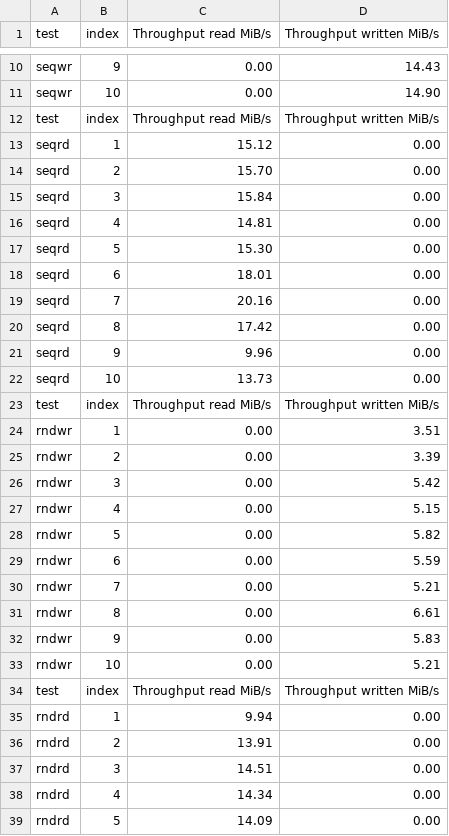
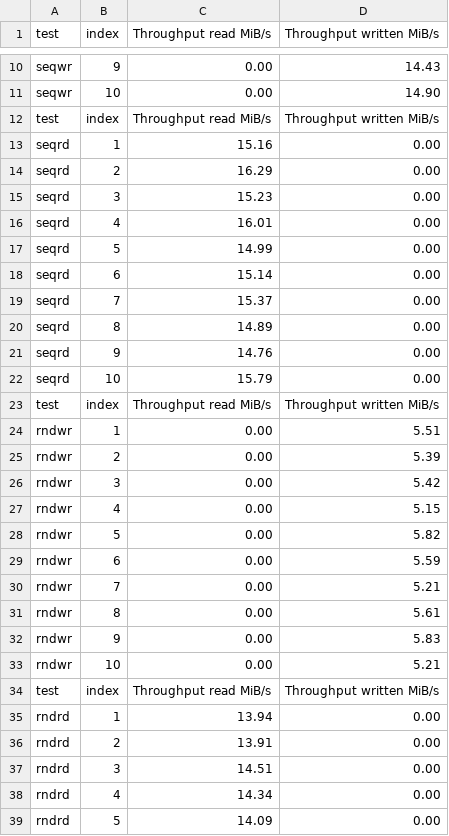
Before and after one commit to DavidFdezBlanco/containerisation_performance_analysis, a CSV file: test_results/fileio/k3s_crio_fileio_result.csv, drawn as a sheet; only a part is shown, gaps mark what is left out.

Commit message:
Update k3s_crio_fileio_result.csv

```diff
--- a/test_results/fileio/k3s_crio_fileio_result.csv
+++ b/test_results/fileio/k3s_crio_fileio_result.csv
@@ -12,15 +12,15 @@ seqwr,10,0.00,14.90
 test,index,Throughput read MiB/s,Throughput written MiB/s
-seqrd,1,15.12,0.00
-seqrd,2,15.70,0.00
-seqrd,3,15.84,0.00
-seqrd,4,14.81,0.00
-seqrd,5,15.30,0.00
-seqrd,6,18.01,0.00
-seqrd,7,20.16,0.00
-seqrd,8,17.42,0.00
-seqrd,9,9.96,0.00
-seqrd,10,13.73,0.00
+seqrd,1,15.16,0.00
+seqrd,2,16.29,0.00
+seqrd,3,15.23,0.00
+seqrd,4,16.01,0.00
+seqrd,5,14.99,0.00
+seqrd,6,15.14,0.00
+seqrd,7,15.37,0.00
+seqrd,8,14.89,0.00
+seqrd,9,14.76,0.00
+seqrd,10,15.79,0.00
 test,index,Throughput read MiB/s,Throughput written MiB/s
-rndwr,1,0.00,3.51
-rndwr,2,0.00,3.39
+rndwr,1,0.00,5.51
+rndwr,2,0.00,5.39
 rndwr,3,0.00,5.42
@@ -30,3 +30,3 @@ rndwr,6,0.00,5.59
 rndwr,7,0.00,5.21
-rndwr,8,0.00,6.61
+rndwr,8,0.00,5.61
 rndwr,9,0.00,5.83
@@ -34,3 +34,3 @@ rndwr,10,0.00,5.21
 test,index,Throughput read MiB/s,Throughput written MiB/s
-rndrd,1,9.94,0.00
+rndrd,1,13.94,0.00
 rndrd,2,13.91,0.00
```
